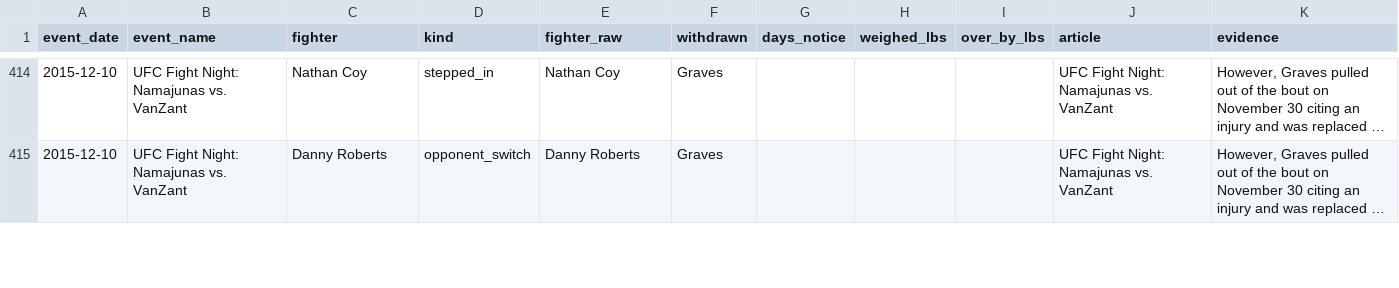
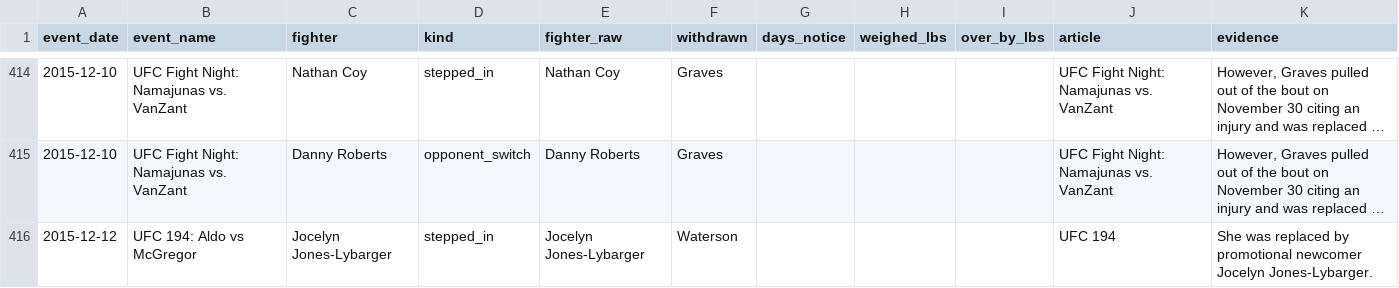
Before and after one commit to Klukemma/YourMMA, a CSV file: engine/data/intel_history.csv, drawn as a sheet; only a part is shown, gaps mark what is left out; long unchanged cells end in …; the diff covers the shown part only; the diff names each change by its address in the sheet, - before the commit and + after, or states it on an @@ line.

```diff
--- a/engine/data/intel_history.csv
+++ b/engine/data/intel_history.csv
+row 416: 2015-12-12 | UFC 194: Aldo vs McGregor | Jocelyn Jones-Lybarger | stepped_in | Jocelyn Jones-Lybarger | Waterson |  |  |  | UFC 194 | She was replaced by promotional newcomer Jocelyn Jones-Lybarger.
```
Also changed, not shown: 3 added rows and 4 edited cells elsewhere in this file, engine/data/fight_changes.csv, 4 other files.
